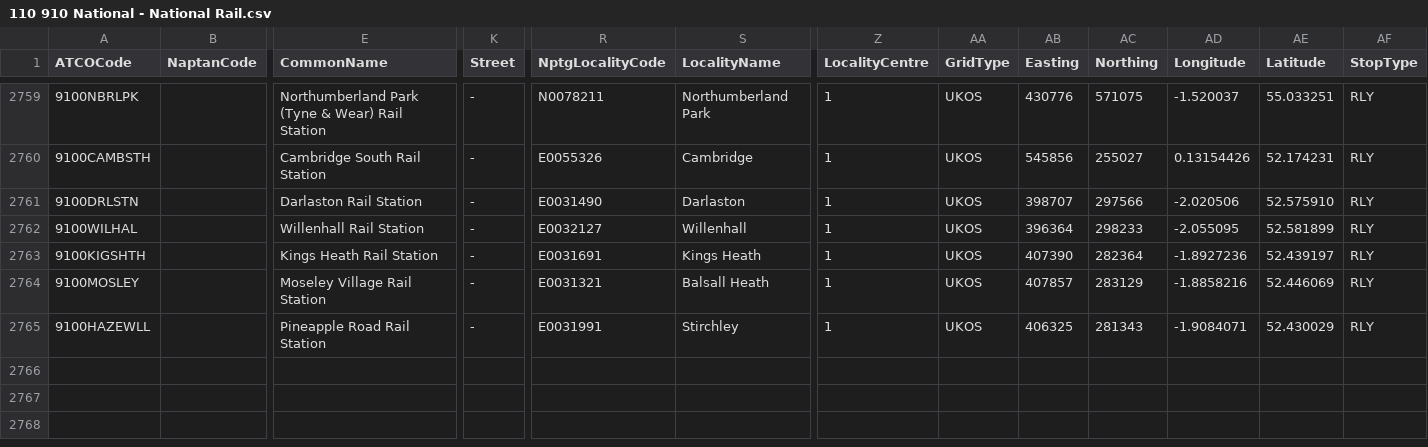
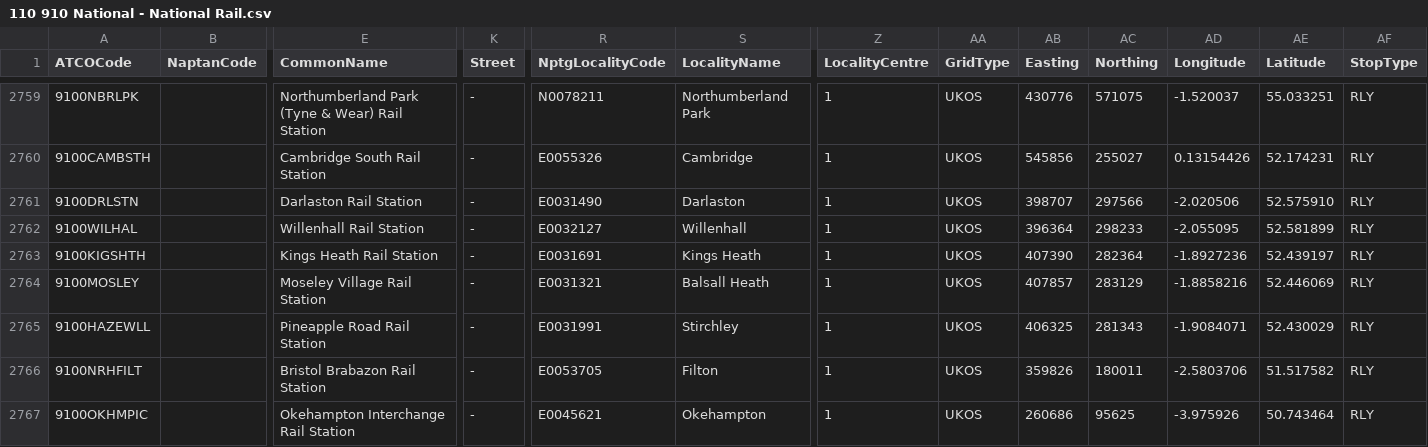
Before and after one commit to bustimes/scrapings, a CSV file: naptan/110 910 National - National Rail.csv, drawn as a sheet; only a part is shown, gaps mark what is left out; rows hold the shown columns only; the diff names each change by its address in the sheet, - before the commit and + after, or states it on an @@ line.

```diff
--- a/naptan/110 910 National - National Rail.csv
+++ b/naptan/110 910 National - National Rail.csv
+row 2766: 9100NRHFILT |  | Bristol Brabazon Rail Station | - | E0053705 | Filton | 1 | UKOS | 359826 | 180011 | -2.5803706 | 51.517582 | RLY
+row 2767: 9100OKHMPIC |  | Okehampton Interchange Rail Station | - | E0045621 | Okehampton | 1 | UKOS | 260686 | 95625 | -3.975926 | 50.743464 | RLY
```
Also changed, not shown: naptan/093 300 West Northamptonshire.csv, 1 other file.
